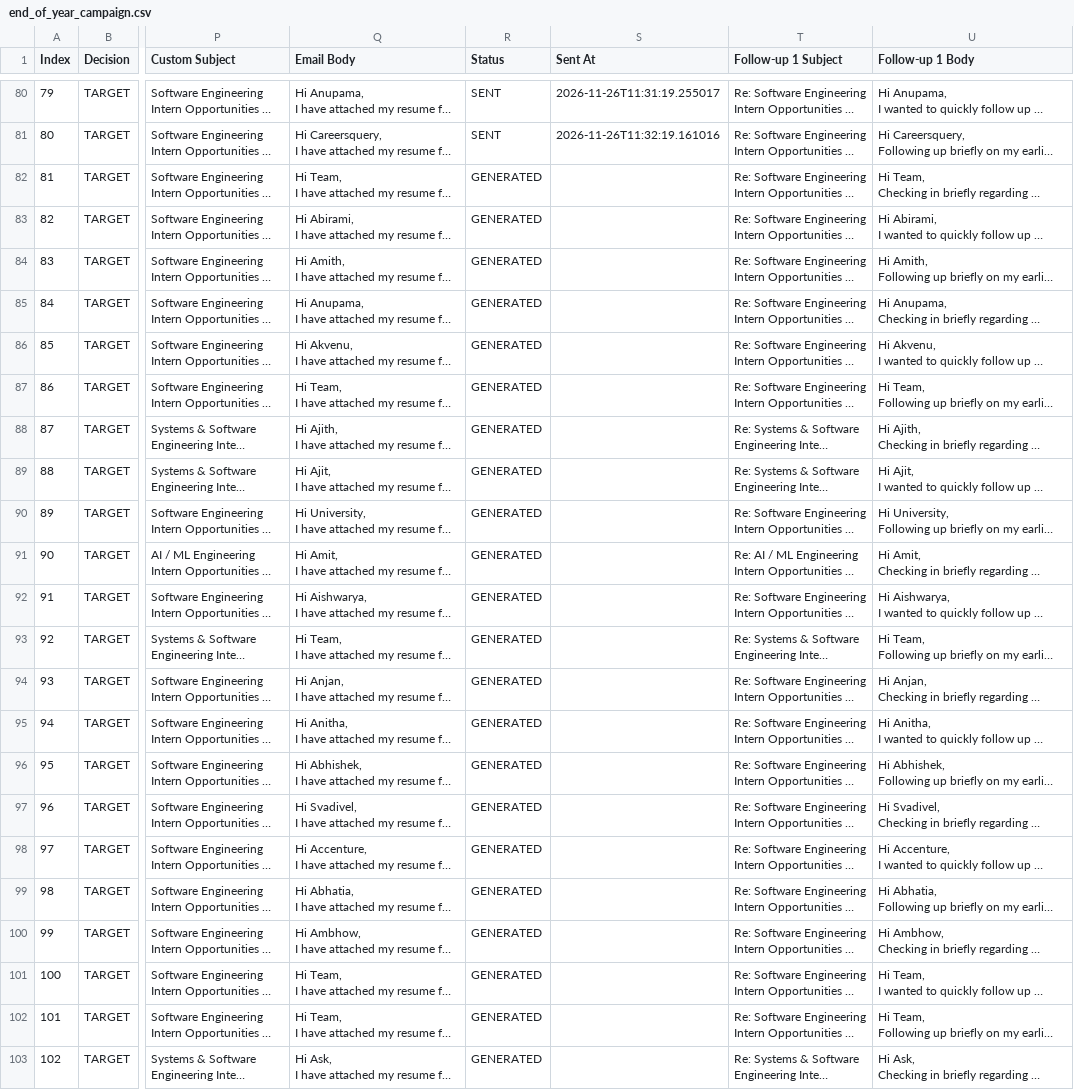
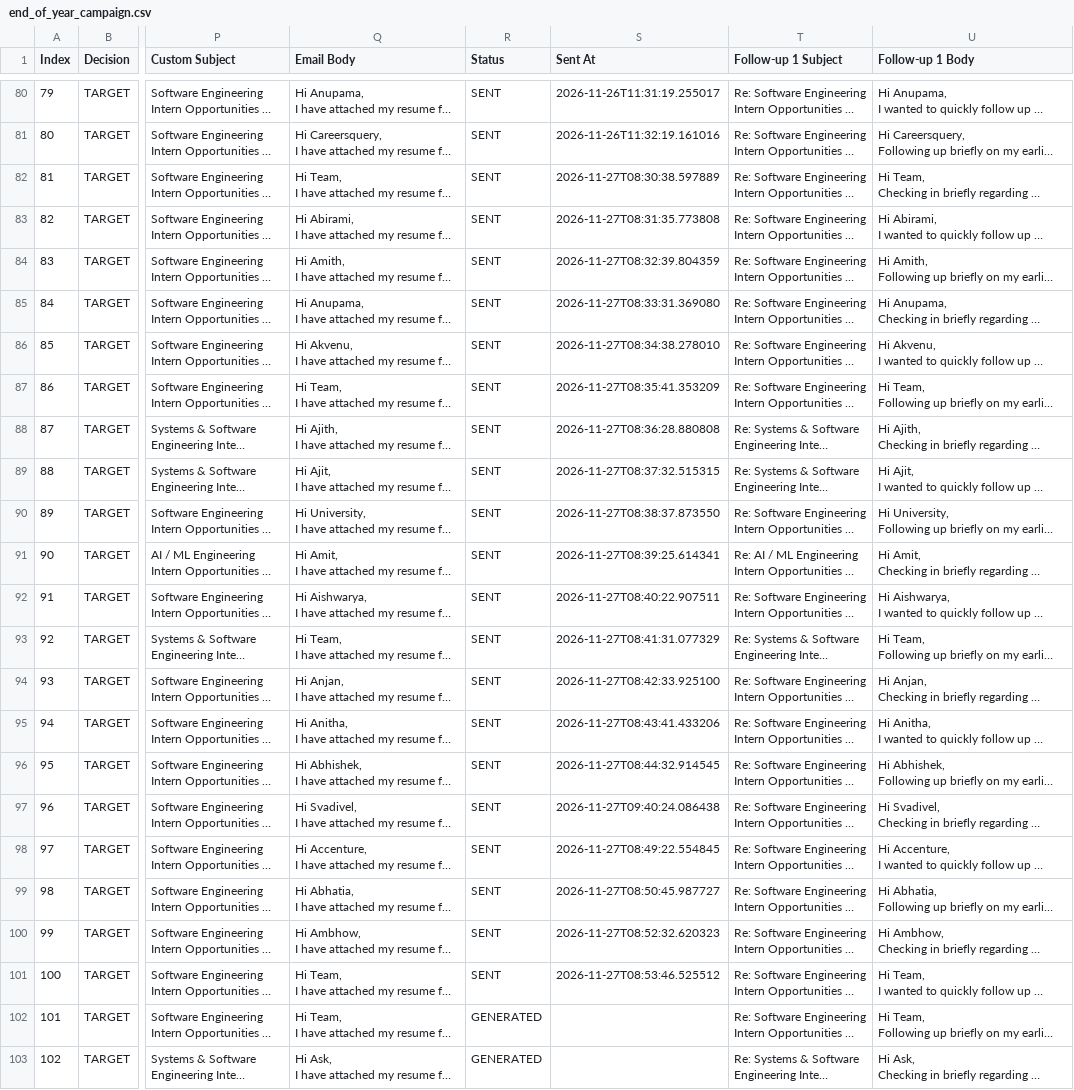
Before and after one commit to kritik8/cold-mail-automator, a CSV file: data/end_of_year_campaign.csv, drawn as a sheet; only a part is shown, gaps mark what is left out; long unchanged cells end in …; the diff covers the shown part only; the diff names each change by its address in the sheet, - before the commit and + after, or states it on an @@ line.

```diff
--- a/data/end_of_year_campaign.csv
+++ b/data/end_of_year_campaign.csv
-R82:R101 (Status): GENERATED
+R82:R101 (Status): SENT
-S82 (Sent At): (empty)
+S82 (Sent At): 2026-11-27T08:30:38.597889
-S83 (Sent At): (empty)
+S83 (Sent At): 2026-11-27T08:31:35.773808
-S84 (Sent At): (empty)
+S84 (Sent At): 2026-11-27T08:32:39.804359
-S85 (Sent At): (empty)
+S85 (Sent At): 2026-11-27T08:33:31.369080
-S86 (Sent At): (empty)
+S86 (Sent At): 2026-11-27T08:34:38.278010
-S87 (Sent At): (empty)
+S87 (Sent At): 2026-11-27T08:35:41.353209
-S88 (Sent At): (empty)
+S88 (Sent At): 2026-11-27T08:36:28.880808
-S89 (Sent At): (empty)
+S89 (Sent At): 2026-11-27T08:37:32.515315
-S90 (Sent At): (empty)
+S90 (Sent At): 2026-11-27T08:38:37.873550
-S91 (Sent At): (empty)
+S91 (Sent At): 2026-11-27T08:39:25.614341
-S92 (Sent At): (empty)
+S92 (Sent At): 2026-11-27T08:40:22.907511
-S93 (Sent At): (empty)
+S93 (Sent At): 2026-11-27T08:41:31.077329
-S94 (Sent At): (empty)
+S94 (Sent At): 2026-11-27T08:42:33.925100
-S95 (Sent At): (empty)
+S95 (Sent At): 2026-11-27T08:43:41.433206
-S96 (Sent At): (empty)
+S96 (Sent At): 2026-11-27T08:44:32.914545
-S97 (Sent At): (empty)
+S97 (Sent At): 2026-11-27T09:40:24.086438
-S98 (Sent At): (empty)
+S98 (Sent At): 2026-11-27T08:49:22.554845
-S99 (Sent At): (empty)
+S99 (Sent At): 2026-11-27T08:50:45.987727
-S100 (Sent At): (empty)
+S100 (Sent At): 2026-11-27T08:52:32.620323
-S101 (Sent At): (empty)
+S101 (Sent At): 2026-11-27T08:53:46.525512
```
Also changed, not shown: 40 edited cells elsewhere in this file, end_of_year_campaign.csv.
